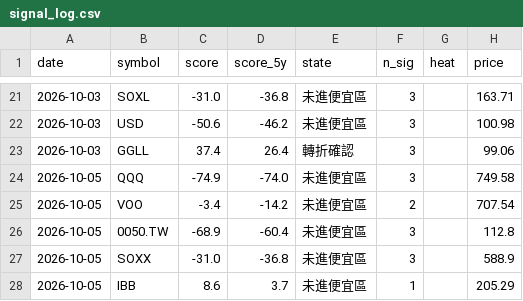
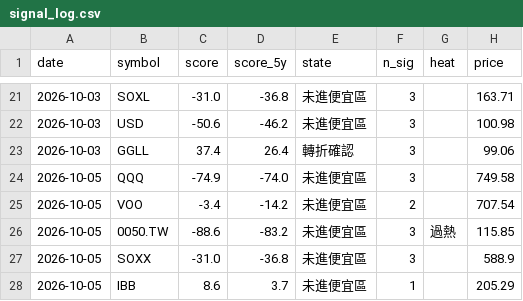
Before and after one commit to BeckWang888/cheap-dashboard, a CSV file: state/signal_log.csv, drawn as a sheet; only a part is shown, gaps mark what is left out; the diff covers the shown part only.

```diff
--- a/state/signal_log.csv
+++ b/state/signal_log.csv
@@ -25,3 +25,3 @@ date,symbol,score,score_5y,state,n_sig,heat,price
 2026-10-05,VOO,-3.4,-14.2,未進便宜區,2,,707.54
-2026-10-05,0050.TW,-68.9,-60.4,未進便宜區,3,,112.8
+2026-10-05,0050.TW,-88.6,-83.2,未進便宜區,3,過熱,115.85
 2026-10-05,SOXX,-31.0,-36.8,未進便宜區,3,,588.9
```
Also changed, not shown: 24 added rows elsewhere in this file, 1 other file.
